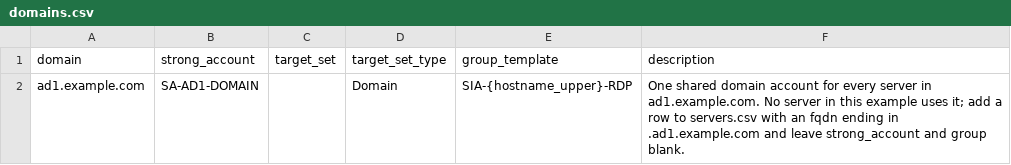
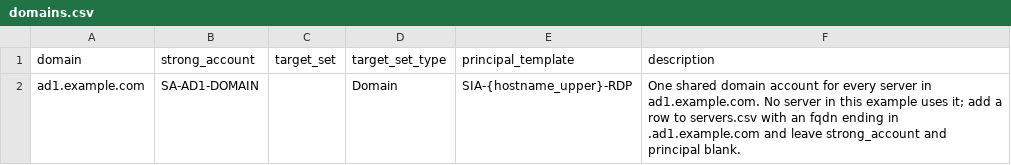
Before and after one commit to umair-wwt/sia-policy, a CSV file: input/domains.csv, drawn as a sheet.

Commit message:
Add role principals and verify reconciliation outcomes
Support role and group principals across configuration, inputs, resolution, payloads, and the guided CLI. Verify saved policy and target-set fields before reporting success, and recheck older checkpoints.

Validate shared target-set definitions, ignore group pins in role mode, cache short-lived tokens correctly, and preserve structured startup dependency recovery. Update examples, documentation, and regression coverage.

Validation: 774 tests passed, 11 skipped; Ruff, whitespace checks, and offline doctor passed.

```diff
--- a/input/domains.csv
+++ b/input/domains.csv
@@ -1,2 +1,2 @@
-domain,strong_account,target_set,target_set_type,group_template,description
-ad1.example.com,SA-AD1-DOMAIN,,Domain,SIA-{hostname_upper}-RDP,"One shared domain account for every server in ad1.example.com. No server in this example uses it; add a row to servers.csv with an fqdn ending in .ad1.example.com and leave strong_account and group blank."
+domain,strong_account,target_set,target_set_type,principal_template,description
+ad1.example.com,SA-AD1-DOMAIN,,Domain,SIA-{hostname_upper}-RDP,"One shared domain account for every server in ad1.example.com. No server in this example uses it; add a row to servers.csv with an fqdn ending in .ad1.example.com and leave strong_account and principal blank."
```
Also changed, not shown: input/servers.csv, 42 other files.
